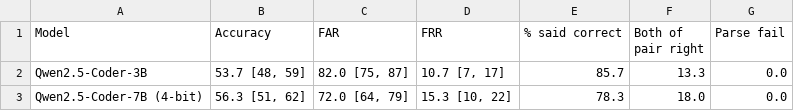
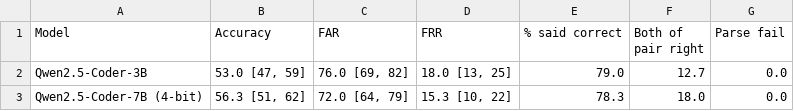
Before and after one commit to Shubhikapradeep/peogai-judge, a CSV file: results/tables/t2_pointwise.csv, drawn as a sheet.

```diff
--- a/results/tables/t2_pointwise.csv
+++ b/results/tables/t2_pointwise.csv
@@ -1,3 +1,3 @@
 Model,Accuracy,FAR,FRR,% said correct,Both of pair right,Parse fail
-Qwen2.5-Coder-3B,"53.7 [48, 59]","82.0 [75, 87]","10.7 [7, 17]",85.7,13.3,0.0
+Qwen2.5-Coder-3B,"53.0 [47, 59]","76.0 [69, 82]","18.0 [13, 25]",79.0,12.7,0.0
 Qwen2.5-Coder-7B (4-bit),"56.3 [51, 62]","72.0 [64, 79]","15.3 [10, 22]",78.3,18.0,0.0
```
Also changed, not shown: results/tables/t1_pairwise.csv, results/tables/t3_fixes.csv, 39 other files.
